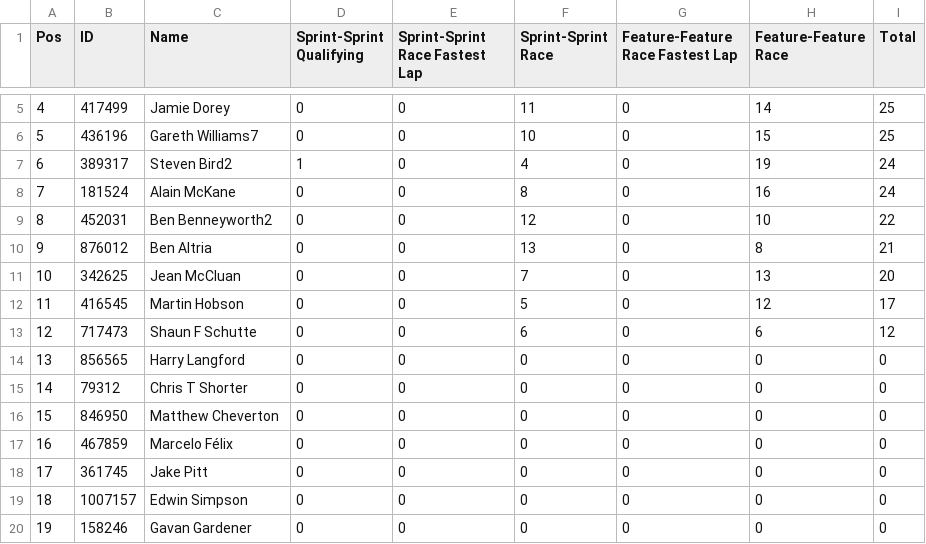
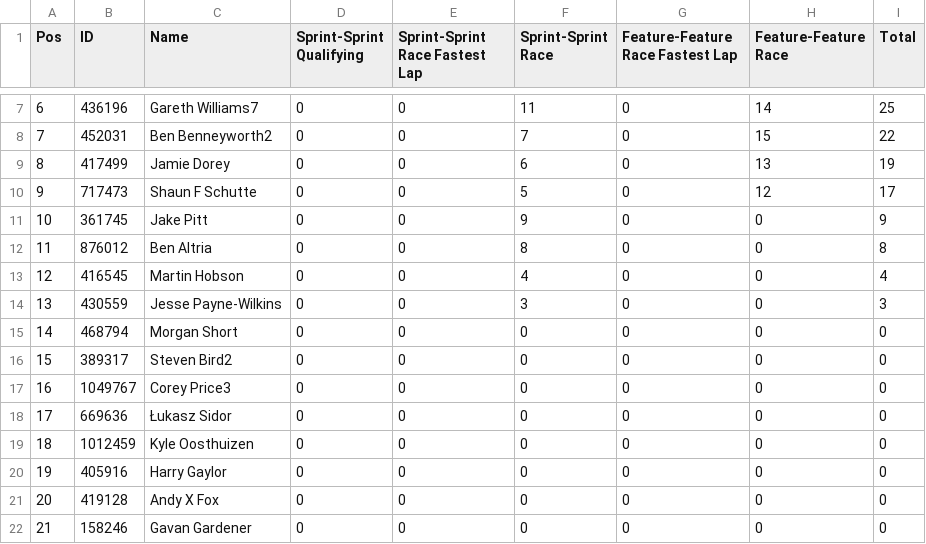
Before and after one commit to pangtuwi/iraceresults, a CSV file: results/Gold_7.csv, drawn as a sheet; only a part is shown, gaps mark what is left out; removed rows and columns are numbered as before the commit, all else as after; the diff covers the shown part only; the diff names each change by its address in the sheet, - before the commit and + after, or states it on an @@ line.

```diff
--- a/results/Gold_7.csv
+++ b/results/Gold_7.csv
@@ column A (Pos) renumbered from row 4 down @@
-row 5: 4 | 417499 | Jamie Dorey | 0 | 0 | 11 | 0 | 14 | 25
-F7 (Sprint-Sprint Race): 10
+F7 (Sprint-Sprint Race): 11
-H7 (Feature-Feature Race): 15
+H7 (Feature-Feature Race): 14
-row 7: 6 | 389317 | Steven Bird2 | 1 | 0 | 4 | 0 | 19 | 24
-row 8: 7 | 181524 | Alain McKane | 0 | 0 | 8 | 0 | 16 | 24
-F8 (Sprint-Sprint Race): 12
+F8 (Sprint-Sprint Race): 7
-H8 (Feature-Feature Race): 10
+H8 (Feature-Feature Race): 15
+row 9: 8 | 417499 | Jamie Dorey | 0 | 0 | 6 | 0 | 13 | 19
+row 10: 9 | 717473 | Shaun F Schutte | 0 | 0 | 5 | 0 | 12 | 17
+row 11: 10 | 361745 | Jake Pitt | 0 | 0 | 9 | 0 | 0 | 9
-F12 (Sprint-Sprint Race): 13
+F12 (Sprint-Sprint Race): 8
-H12 (Feature-Feature Race): 8
+H12 (Feature-Feature Race): 0
-I12 (Total): 21
+I12 (Total): 8
-row 11: 10 | 342625 | Jean McCluan | 0 | 0 | 7 | 0 | 13 | 20
-F13 (Sprint-Sprint Race): 5
+F13 (Sprint-Sprint Race): 4
-H13 (Feature-Feature Race): 12
+H13 (Feature-Feature Race): 0
-I13 (Total): 17
+I13 (Total): 4
-row 13: 12 | 717473 | Shaun F Schutte | 0 | 0 | 6 | 0 | 6 | 12
+row 14: 13 | 430559 | Jesse Payne-Wilkins | 0 | 0 | 3 | 0 | 0 | 3
-B15 (ID): 856565
+B15 (ID): 468794
-C15 (Name): Harry Langford
+C15 (Name): Morgan Short
-B16 (ID): 79312
+B16 (ID): 389317
-C16 (Name): Chris T Shorter
+C16 (Name): Steven Bird2
-B17 (ID): 846950
+B17 (ID): 1049767
-C17 (Name): Matthew Cheverton
+C17 (Name): Corey Price3
-B18 (ID): 467859
+B18 (ID): 669636
-C18 (Name): Marcelo Félix
+C18 (Name): Łukasz Sidor
-B19 (ID): 361745
+B19 (ID): 1012459
-C19 (Name): Jake Pitt
+C19 (Name): Kyle Oosthuizen
+row 20: 19 | 405916 | Harry Gaylor | 0 | 0 | 0 | 0 | 0 | 0
-B21 (ID): 1007157
+B21 (ID): 419128
-C21 (Name): Edwin Simpson
+C21 (Name): Andy X Fox
```
Also changed, not shown: 3 added rows, 1 removed row and 6 edited cells elsewhere in this file, results/Gold_8.csv, results/Silver_7.csv, 26 other files.
